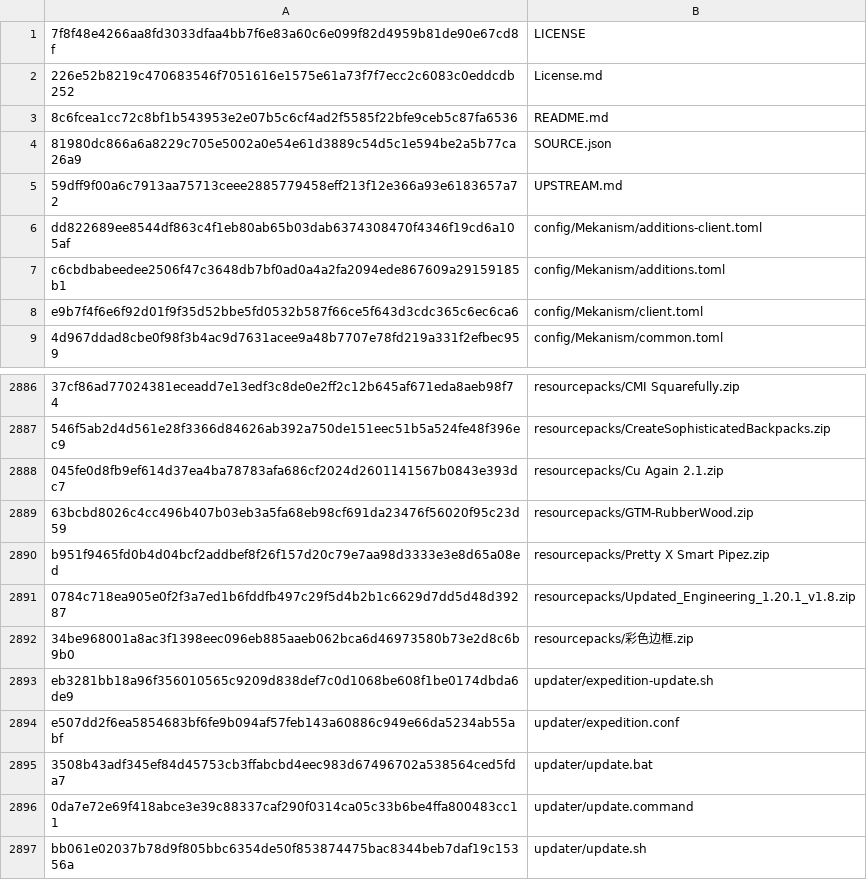
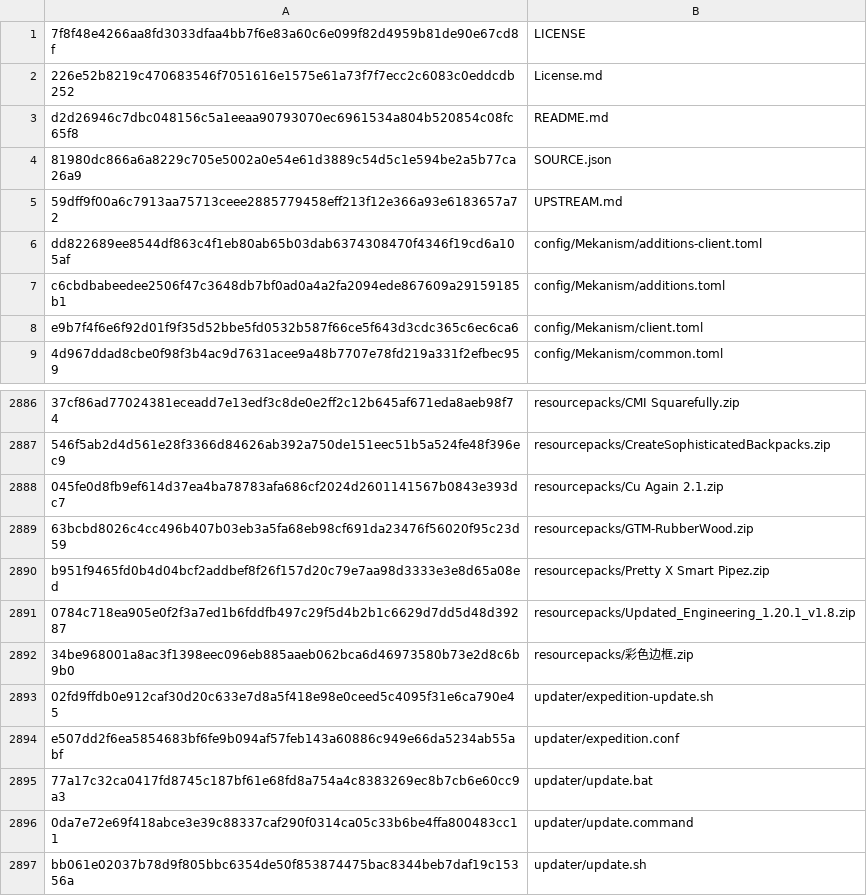
Before and after one commit to Eldershi/mechanical-expedition, a TSV file: files.tsv, drawn as a sheet; only a part is shown, gaps mark what is left out.

```diff
--- a/files.tsv
+++ b/files.tsv
@@ -2,3 +2,3 @@
 226e52b8219c470683546f7051616e1575e61a73f7f7ecc2c6083c0eddcdb252	License.md
-8c6fcea1cc72c8bf1b543953e2e07b5c6cf4ad2f5585f22bfe9ceb5c87fa6536	README.md
+d2d26946c7dbc048156c5a1eeaa90793070ec6961534a804b520854c08fc65f8	README.md
 81980dc866a6a8229c705e5002a0e54e61d3889c54d5c1e594be2a5b77ca26a9	SOURCE.json
@@ -2892,5 +2892,5 @@ b951f9465fd0b4d04bcf2addbef8f26f157d20c79e7aa98d3333e3e8d65a08ed	resourcepacks/P
 34be968001a8ac3f1398eec096eb885aaeb062bca6d46973580b73e2d8c6b9b0	resourcepacks/彩色边框.zip
-eb3281bb18a96f356010565c9209d838def7c0d1068be608f1be0174dbda6de9	updater/expedition-update.sh
+02fd9ffdb0e912caf30d20c633e7d8a5f418e98e0ceed5c4095f31e6ca790e45	updater/expedition-update.sh
 e507dd2f6ea5854683bf6fe9b094af57feb143a60886c949e66da5234ab55abf	updater/expedition.conf
-3508b43adf345ef84d45753cb3ffabcbd4eec983d67496702a538564ced5fda7	updater/update.bat
+77a17c32ca0417fd8745c187bf61e68fd8a754a4c8383269ec8b7cb6e60cc9a3	updater/update.bat
 0da7e72e69f418abce3e39c88337caf290f0314ca05c33b6be4ffa800483cc11	updater/update.command
```
Also changed, not shown: 5 other files.
